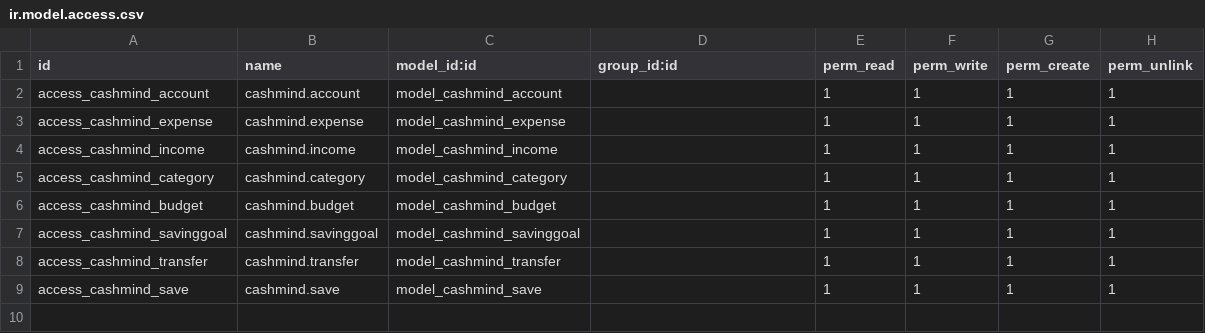
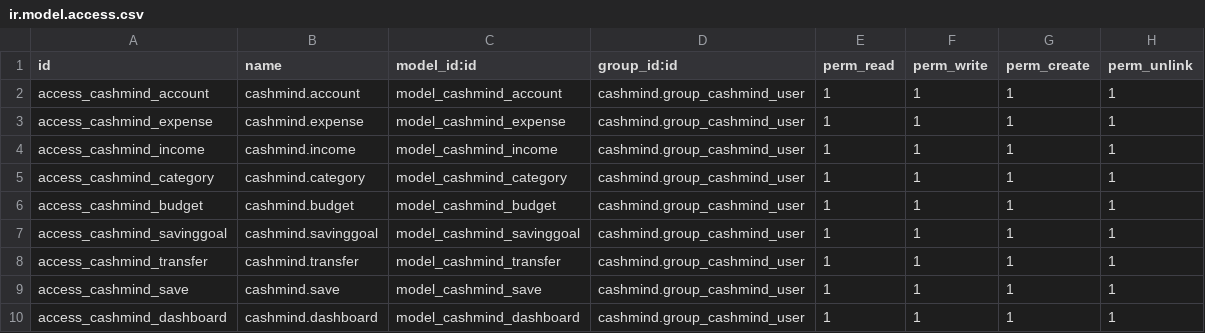
Before and after one commit to PyVibing/cashmind_odoo, a CSV file: security/ir.model.access.csv, drawn as a sheet.

Commit message:
cashmind v2.0

```diff
--- a/security/ir.model.access.csv
+++ b/security/ir.model.access.csv
@@ -1,9 +1,10 @@
 id,name,model_id:id,group_id:id,perm_read,perm_write,perm_create,perm_unlink
-access_cashmind_account,cashmind.account,model_cashmind_account,,1,1,1,1
-access_cashmind_expense,cashmind.expense,model_cashmind_expense,,1,1,1,1
-access_cashmind_income,cashmind.income,model_cashmind_income,,1,1,1,1
-access_cashmind_category,cashmind.category,model_cashmind_category,,1,1,1,1
-access_cashmind_budget,cashmind.budget,model_cashmind_budget,,1,1,1,1
-access_cashmind_savinggoal,cashmind.savinggoal,model_cashmind_savinggoal,,1,1,1,1
-access_cashmind_transfer,cashmind.transfer,model_cashmind_transfer,,1,1,1,1
-access_cashmind_save,cashmind.save,model_cashmind_save,,1,1,1,1
+access_cashmind_account,cashmind.account,model_cashmind_account,cashmind.group_cashmind_user,1,1,1,1
+access_cashmind_expense,cashmind.expense,model_cashmind_expense,cashmind.group_cashmind_user,1,1,1,1
+access_cashmind_income,cashmind.income,model_cashmind_income,cashmind.group_cashmind_user,1,1,1,1
+access_cashmind_category,cashmind.category,model_cashmind_category,cashmind.group_cashmind_user,1,1,1,1
+access_cashmind_budget,cashmind.budget,model_cashmind_budget,cashmind.group_cashmind_user,1,1,1,1
+access_cashmind_savinggoal,cashmind.savinggoal,model_cashmind_savinggoal,cashmind.group_cashmind_user,1,1,1,1
+access_cashmind_transfer,cashmind.transfer,model_cashmind_transfer,cashmind.group_cashmind_user,1,1,1,1
+access_cashmind_save,cashmind.save,model_cashmind_save,cashmind.group_cashmind_user,1,1,1,1
+access_cashmind_dashboard,cashmind.dashboard,model_cashmind_dashboard,cashmind.group_cashmind_user,1,1,1,1
```
Also changed, not shown: 27 other files.
